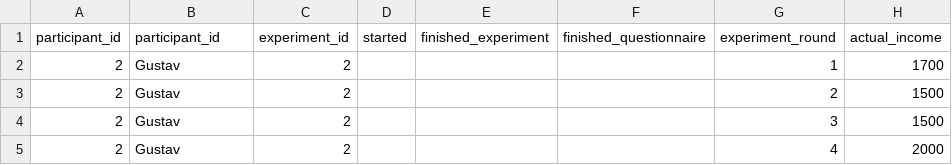
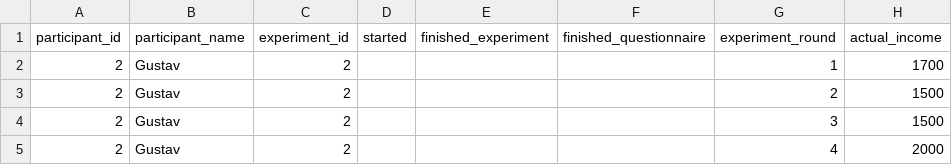
Before and after one commit to andreasHausberger/Taxperiment_MLW, a CSV file: tmp/audit.csv, drawn as a sheet; only a part is shown; the diff names each change by its address in the sheet, - before the commit and + after, or states it on an @@ line.

```diff
--- a/tmp/audit.csv
+++ b/tmp/audit.csv
-B1: participant_id
+B1: participant_name
```
Also changed, not shown: tmp/questionnaire.csv, 5 other files.
